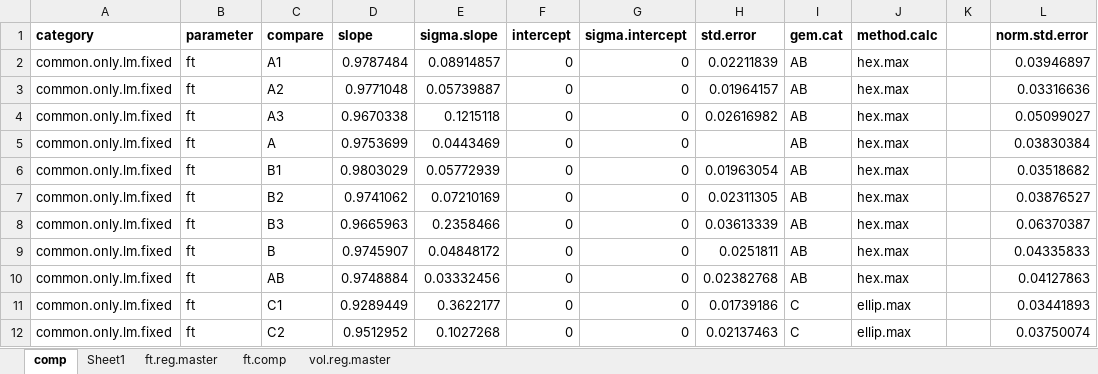
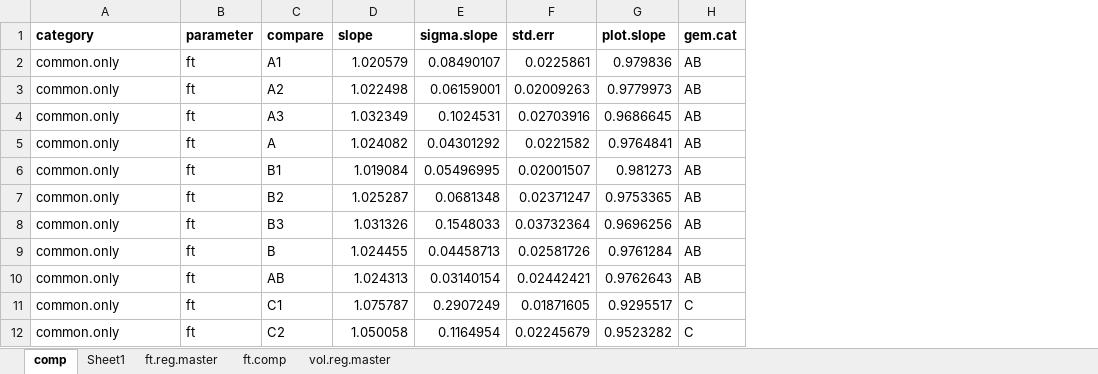
Before and after one commit to zeigler1021/apatite-project-git, an Excel workbook: Linear Reg Results.xlsx, sheet comp, drawn as a sheet; only a part is shown; values as stored, in another font and other column widths than the file's, no borders; removed rows and columns are numbered as before the commit, all else as after; the diff covers the shown part only; the diff names each change by its address in the sheet, - before the commit and + after, or states it on an @@ line.

```diff
--- a/Linear Reg Results.xlsx (sheet comp)
+++ b/Linear Reg Results.xlsx (sheet comp)
-column F (intercept), rows 2-12: all 0
-column G (sigma.intercept), rows 2-12: all 0
-column H (std.error), rows 2-12: 0.02211839 | 0.01964157 | 0.02616982 |  | 0.01963054 | 0.02311305 | 0.03613339 | 0.0251811 | 0.02382768 | 0.01739186 | 0.02137463
+column F (std.err), rows 2-12: 0.0225861 | 0.02009263 | 0.02703916 | 0.0221582 | 0.02001507 | 0.02371247 | 0.03732364 | 0.02581726 | 0.02442421 | 0.01871605 | 0.02245679
+column G (plot.slope), rows 2-12: 0.979836 | 0.9779973 | 0.9686645 | 0.9764841 | 0.981273 | 0.9753365 | 0.9696256 | 0.9761284 | 0.9762643 | 0.9295517 | 0.9523282
-column J (method.calc), rows 2-12: hex.max | hex.max | hex.max | hex.max | hex.max | hex.max | hex.max | hex.max | hex.max | ellip.max | ellip.max
-column K, empty
-column L (norm.std.error), rows 2-12: 0.03946897 | 0.03316636 | 0.05099027 | 0.03830384 | 0.03518682 | 0.03876527 | 0.06370387 | 0.04335833 | 0.04127863 | 0.03441893 | 0.03750074
-A2:A12 (category): common.only.lm.fixed
+A2:A12 (category): common.only
-D2 (slope): 0.9787484
+D2 (slope): 1.020579
-E2 (sigma.slope): 0.08914857
+E2 (sigma.slope): 0.08490107
-D3 (slope): 0.9771048
+D3 (slope): 1.022498
-E3 (sigma.slope): 0.05739887
+E3 (sigma.slope): 0.06159001
-D4 (slope): 0.9670338
+D4 (slope): 1.032349
-E4 (sigma.slope): 0.1215118
+E4 (sigma.slope): 0.1024531
-D5 (slope): 0.9753699
+D5 (slope): 1.024082
-E5 (sigma.slope): 0.0443469
+E5 (sigma.slope): 0.04301292
-D6 (slope): 0.9803029
+D6 (slope): 1.019084
-E6 (sigma.slope): 0.05772939
+E6 (sigma.slope): 0.05496995
-D7 (slope): 0.9741062
+D7 (slope): 1.025287
-E7 (sigma.slope): 0.07210169
+E7 (sigma.slope): 0.0681348
-D8 (slope): 0.9665963
+D8 (slope): 1.031326
-E8 (sigma.slope): 0.2358466
+E8 (sigma.slope): 0.1548033
-D9 (slope): 0.9745907
+D9 (slope): 1.024455
-E9 (sigma.slope): 0.04848172
+E9 (sigma.slope): 0.04458713
-D10 (slope): 0.9748884
+D10 (slope): 1.024313
-E10 (sigma.slope): 0.03332456
+E10 (sigma.slope): 0.03140154
-D11 (slope): 0.9289449
+D11 (slope): 1.075787
-E11 (sigma.slope): 0.3622177
+E11 (sigma.slope): 0.2907249
-D12 (slope): 0.9512952
+D12 (slope): 1.050058
-E12 (sigma.slope): 0.1027268
+E12 (sigma.slope): 0.1164954
```
Also changed, not shown: 69 added rows, 32 removed rows and 54 edited cells elsewhere in this sheet, sheet Sheet1, Data Comps_v7.xlsx, 8 other files.
